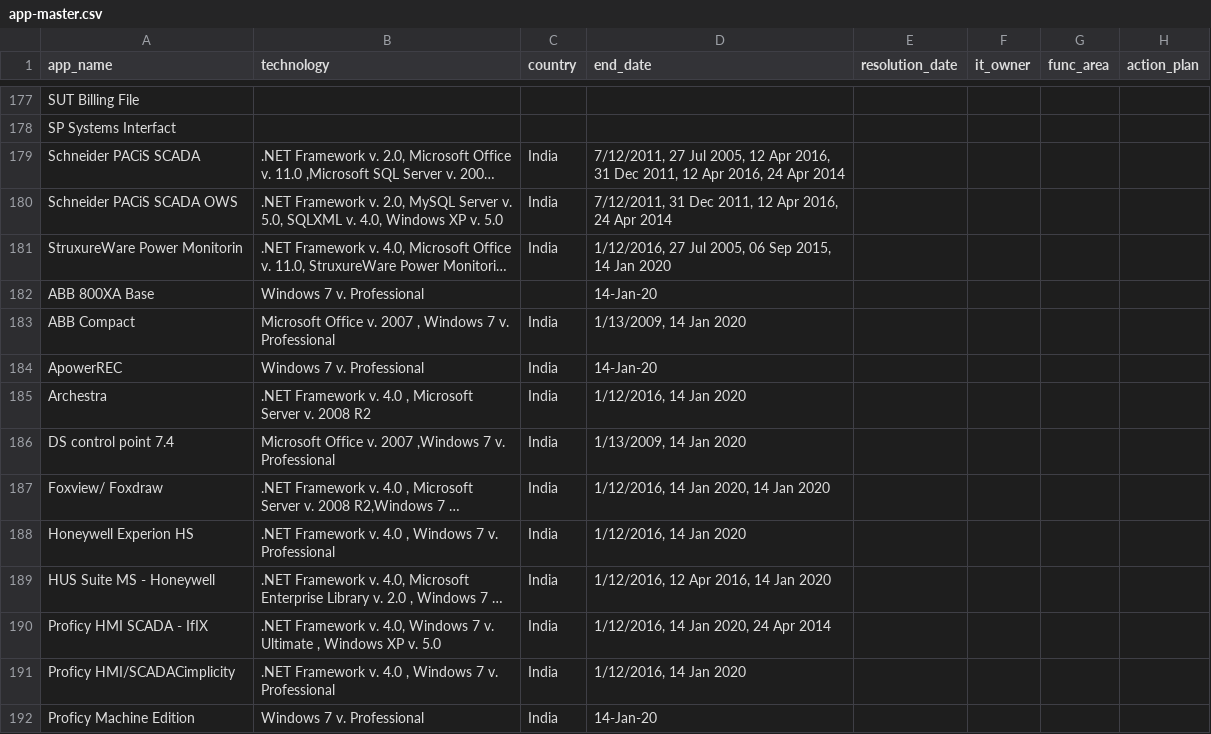
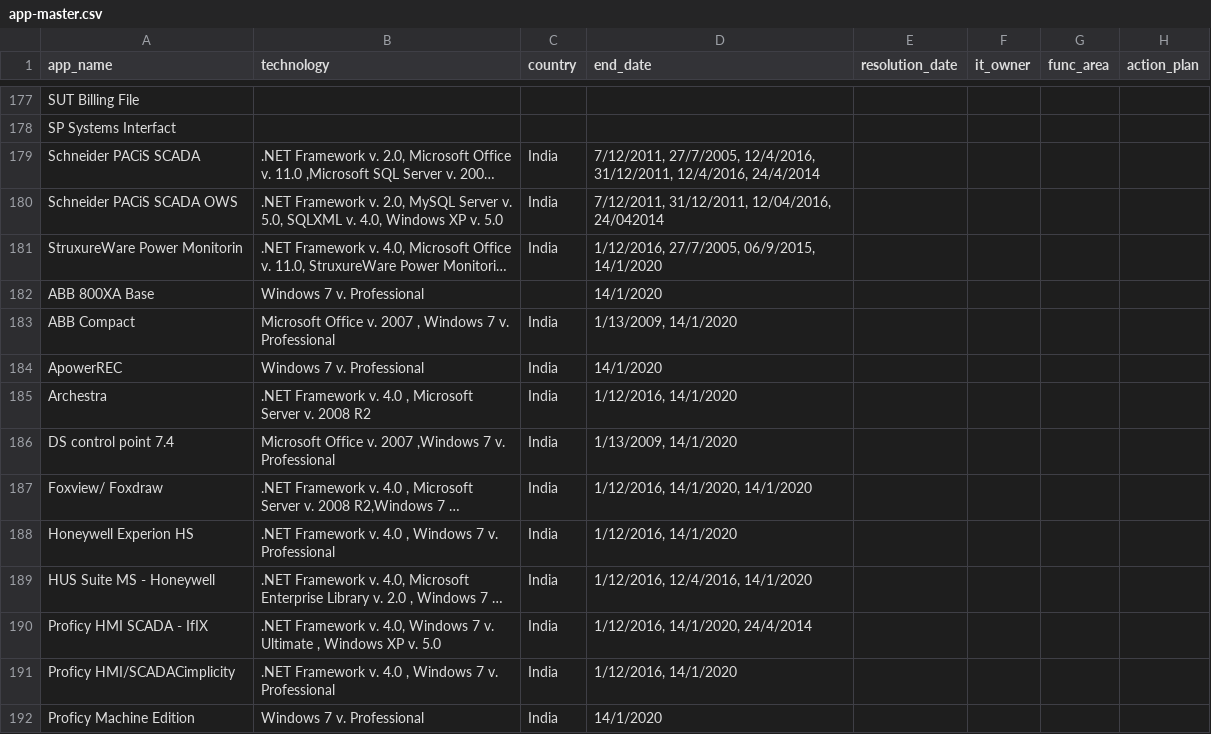
Before and after one commit to nbhogal/testJson, a CSV file: app-master.csv, drawn as a sheet; only a part is shown, gaps mark what is left out; long unchanged cells end in …; the diff covers the shown part only; the diff names each change by its address in the sheet, - before the commit and + after, or states it on an @@ line.

Commit message:
Add files via upload

```diff
--- a/app-master.csv
+++ b/app-master.csv
-D179 (end_date): 7/12/2011, 27 Jul 2005, 12 Apr 2016, 31 Dec 2011, 12 Apr 2016, 24 Apr 2014
+D179 (end_date): 7/12/2011, 27/7/2005, 12/4/2016, 31/12/2011, 12/4/2016, 24/4/2014
-D180 (end_date): 7/12/2011, 31 Dec 2011, 12 Apr 2016, 24 Apr 2014
+D180 (end_date): 7/12/2011, 31/12/2011, 12/04/2016, 24/042014
-D181 (end_date): 1/12/2016, 27 Jul 2005, 06 Sep 2015, 14 Jan 2020
+D181 (end_date): 1/12/2016, 27/7/2005, 06/9/2015, 14/1/2020
-D182 (end_date): 14-Jan-20
+D182 (end_date): 14/1/2020
-D183 (end_date): 1/13/2009, 14 Jan 2020
+D183 (end_date): 1/13/2009, 14/1/2020
-D184 (end_date): 14-Jan-20
+D184 (end_date): 14/1/2020
-D185 (end_date): 1/12/2016, 14 Jan 2020
+D185 (end_date): 1/12/2016, 14/1/2020
-D186 (end_date): 1/13/2009, 14 Jan 2020
+D186 (end_date): 1/13/2009, 14/1/2020
-D187 (end_date): 1/12/2016, 14 Jan 2020, 14 Jan 2020
+D187 (end_date): 1/12/2016, 14/1/2020, 14/1/2020
-D188 (end_date): 1/12/2016, 14 Jan 2020
+D188 (end_date): 1/12/2016, 14/1/2020
-D189 (end_date): 1/12/2016, 12 Apr 2016, 14 Jan 2020
+D189 (end_date): 1/12/2016, 12/4/2016, 14/1/2020
-D190 (end_date): 1/12/2016, 14 Jan 2020, 24 Apr 2014
+D190 (end_date): 1/12/2016, 14/1/2020, 24/4/2014
-D191 (end_date): 1/12/2016, 14 Jan 2020
+D191 (end_date): 1/12/2016, 14/1/2020
-D192 (end_date): 14-Jan-20
+D192 (end_date): 14/1/2020
```
Also changed, not shown: 45 edited cells elsewhere in this file.
